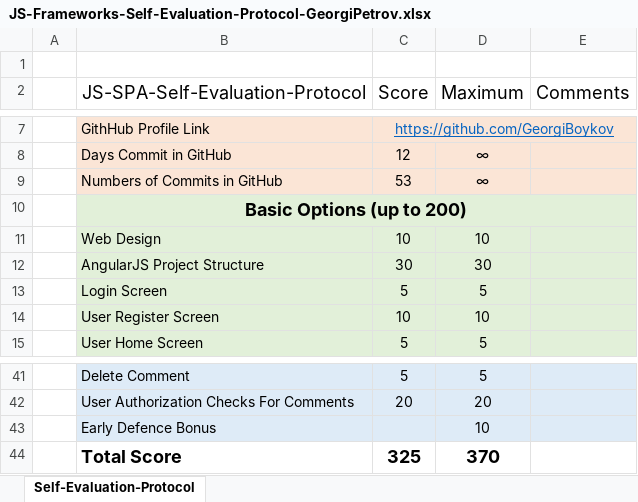
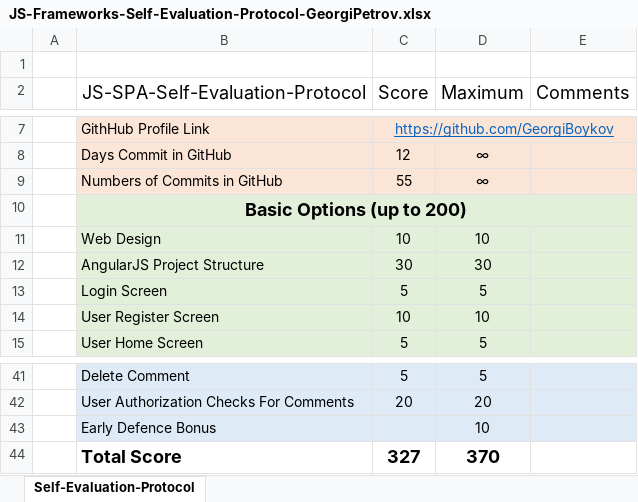
Before and after one commit to GeorgiBoykov/SocialNetwork, an Excel workbook: JS-Frameworks-Self-Evaluation-Protocol-GeorgiPetrov.xlsx, sheet Self-Evaluation-Protocol, drawn as a sheet; only a part is shown, gaps mark what is left out; values as stored, in another font and other column widths than the file's, no borders; the diff names each change by its address in the sheet, - before the commit and + after, or states it on an @@ line.

```diff
--- a/JS-Frameworks-Self-Evaluation-Protocol-GeorgiPetrov.xlsx (sheet Self-Evaluation-Protocol)
+++ b/JS-Frameworks-Self-Evaluation-Protocol-GeorgiPetrov.xlsx (sheet Self-Evaluation-Protocol)
-C9 (Score): 53
+C9 (Score): 55
-C44 (Score): 325
+C44 (Score): 327
```
Also changed, not shown: 8 other files.
